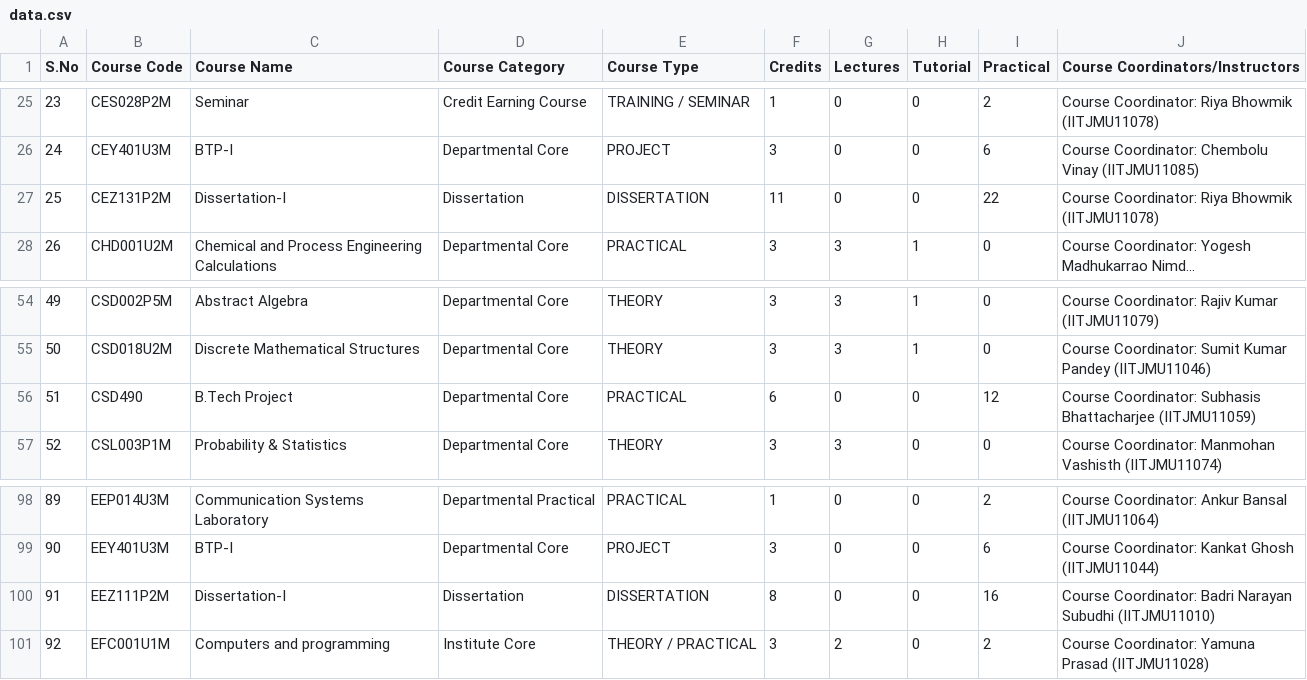
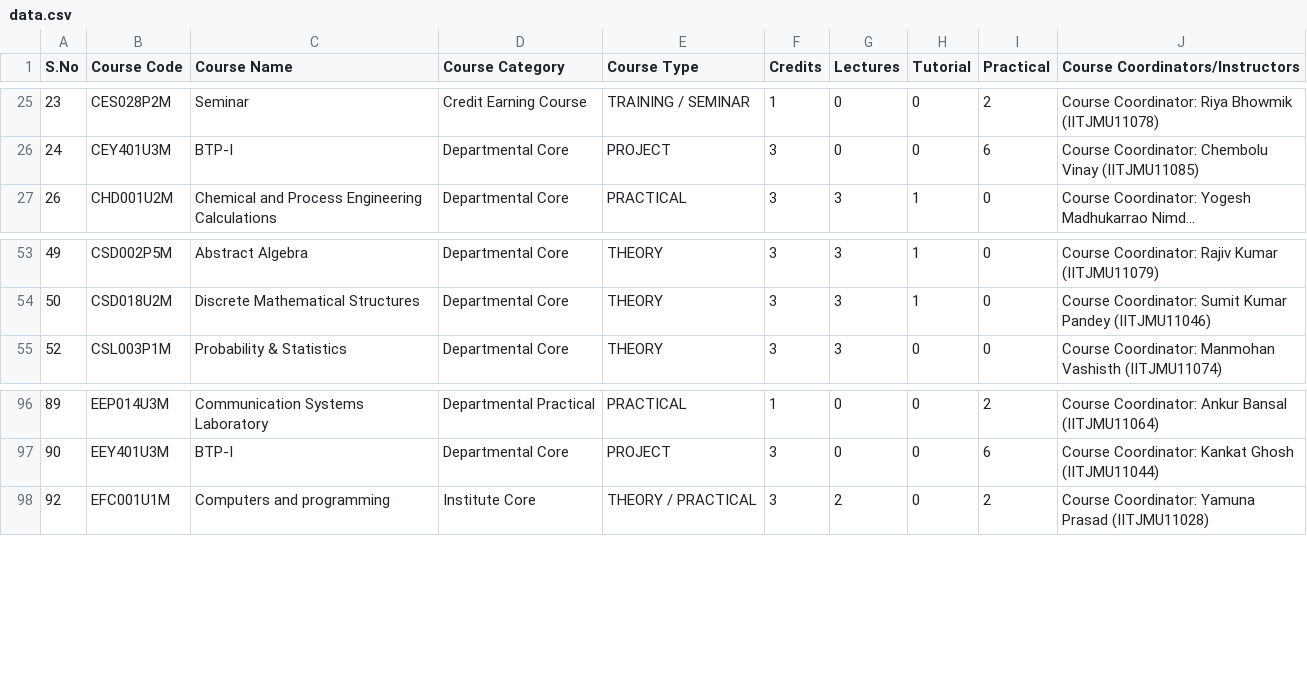
Before and after one commit to Aman-garg-IITian/Timetable-Generation-System, a CSV file: data.csv, drawn as a sheet; only a part is shown, gaps mark what is left out; long unchanged cells end in …; the diff names each change by its address in the sheet, - before the commit and + after, or states it on an @@ line.

```diff
--- a/data.csv
+++ b/data.csv
-row 27: 25 | CEZ131P2M | Dissertation-I | Dissertation | DISSERTATION | 11 | 0 | 0 | 22 | Course Coordinator: Riya Bhowmik (IITJMU11078)
-row 56: 51 | CSD490 | B.Tech Project | Departmental Core | PRACTICAL | 6 | 0 | 0 | 12 | Course Coordinator: Subhasis Bhattacharjee (IITJMU11059)
-row 100: 91 | EEZ111P2M | Dissertation-I | Dissertation | DISSERTATION | 8 | 0 | 0 | 16 | Course Coordinator: Badri Narayan Subudhi (IITJMU11010)
```
Also changed, not shown: 2 other files.
